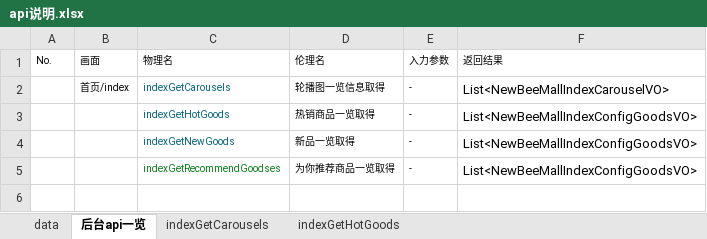
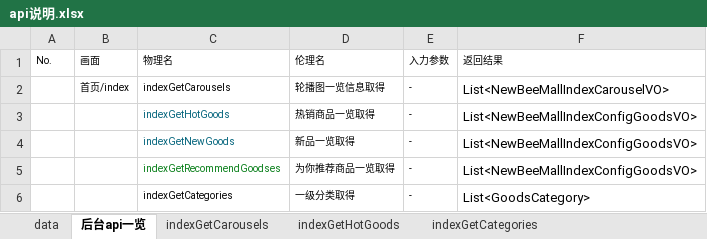
Before and after one commit to guangguang88/SupermarketOnline, an Excel workbook: 设计/api说明.xlsx, sheet 后台api一览, drawn as a sheet; values as stored, in another font and other column widths than the file's, no borders; the diff names each change by its address in the sheet, - before the commit and + after, or states it on an @@ line.

```diff
--- a/设计/api说明.xlsx (sheet 后台api一览)
+++ b/设计/api说明.xlsx (sheet 后台api一览)
+sheet tab: indexGetCategories
-C2 text colour: #00627A
+C2 text colour: black
+row 6:  |  | indexGetCategories | 一级分类取得 | - | List<GoodsCategory>
```
Also changed, not shown: sheet indexGetCarousels, sheet indexGetHotGoods, charts or pictures, 1 other file.
